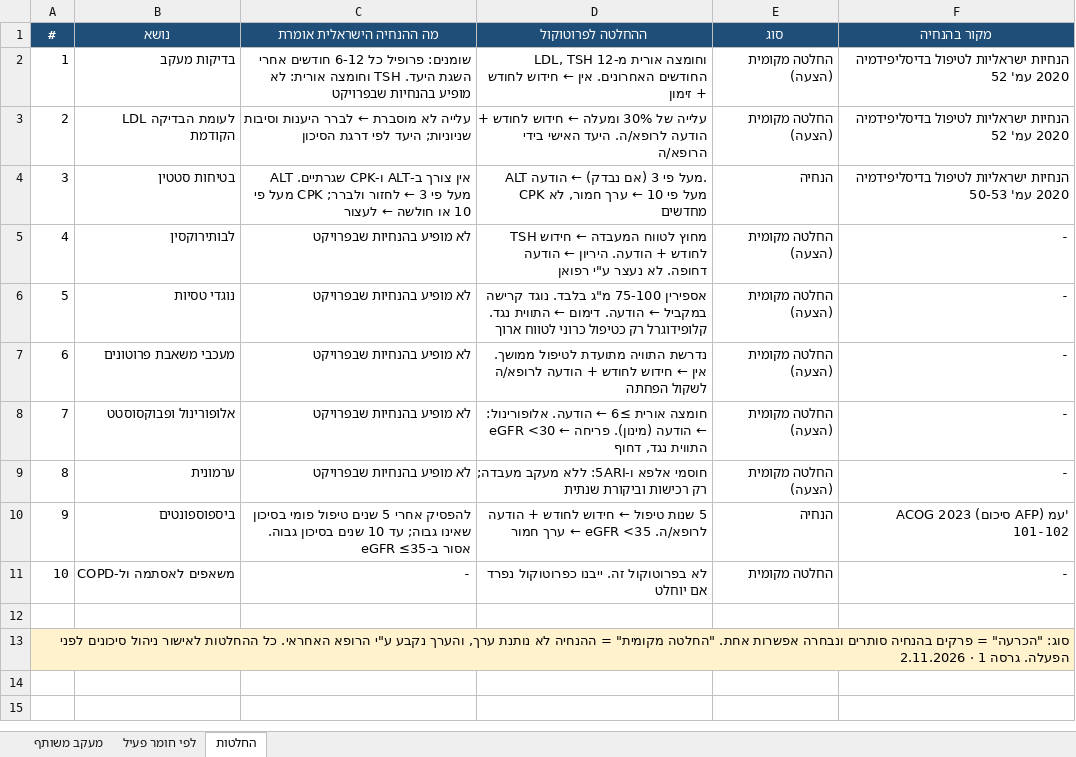
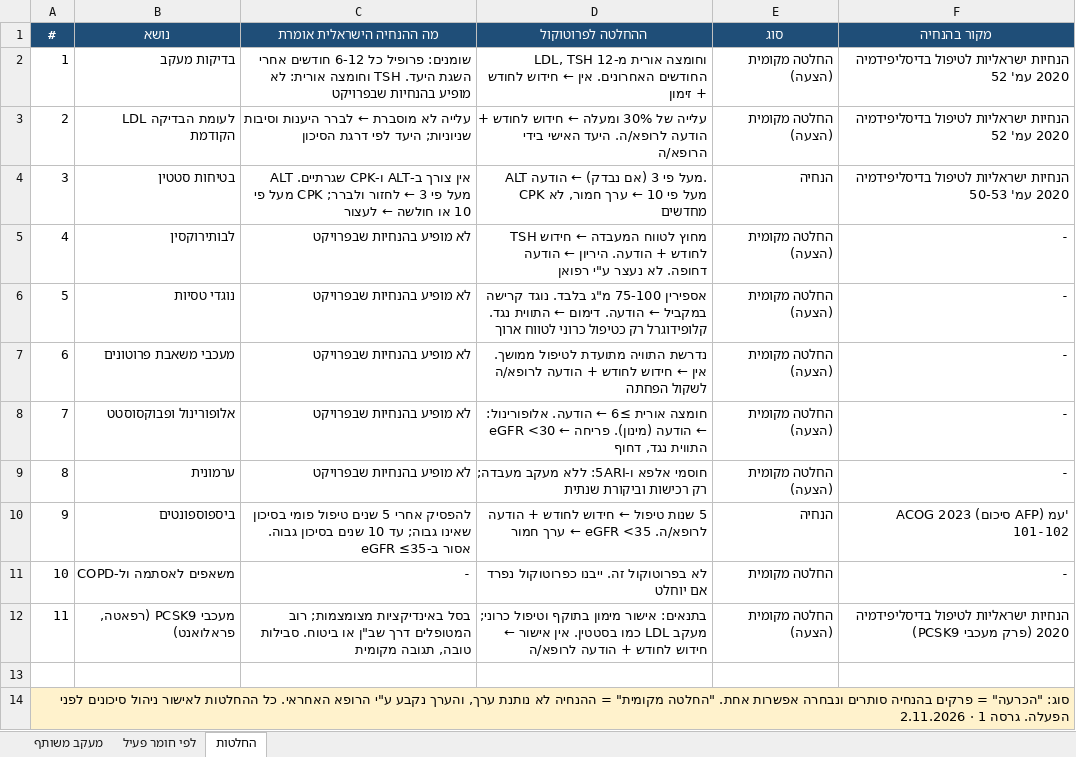
Before and after one commit to asseoy/medical_aids, an Excel workbook: protocols-rofan-misc.xlsx, sheet החלטות, drawn as a sheet; values as stored, in another font and other column widths than the file's, no borders; the diff names each change by its address in the sheet, - before the commit and + after, or states it on an @@ line.

```diff
--- a/protocols-rofan-misc.xlsx (sheet החלטות)
+++ b/protocols-rofan-misc.xlsx (sheet החלטות)
+row 12: 11 | מעכבי PCSK9 (רפאטה, פראלואנט) | בסל באינדיקציות מצומצמות; רוב המטופלים דרך שב"ן או ביטוח. סבילות טובה, תגובה מקומית | בתנאים: אישור מימון בתוקף וטיפול כרוני; מעקב LDL כמו בסטטין. אין אישור ← חידוש לחודש + הודעה לרופא/ה | החלטה מקומית (הצעה) | הנחיות ישראליות לטיפול בדיסליפידמיה 2020 (פרק מעכבי PCSK9)
```
Also changed, not shown: sheet לפי חומר פעיל, formulas that keep their value, protocols-rofan-dm.xlsx, protocols-rofan.xlsx, 1 other file.
